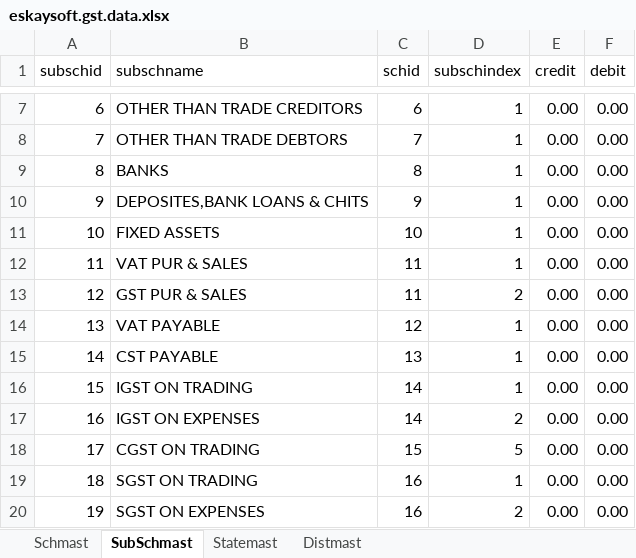
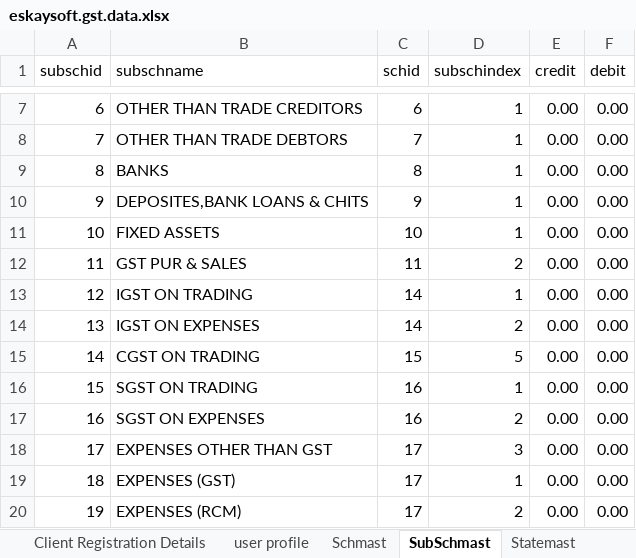
Before and after one commit to synectiks/eskaysoft-documents, an Excel workbook: eskaysoft.gst.data.xlsx, sheet SubSchmast, drawn as a sheet; only a part is shown, gaps mark what is left out; the shorter side is filled out with more unchanged rows; values as stored, in another font and other column widths than the file's, no borders; removed rows and columns are numbered as before the commit, all else as after; the diff names each change by its address in the sheet, - before the commit and + after, or states it on an @@ line.

```diff
--- a/eskaysoft.gst.data.xlsx (sheet SubSchmast)
+++ b/eskaysoft.gst.data.xlsx (sheet SubSchmast)
+sheet tab: Client Registration Details
+sheet tab: user profile
-row 12: 11 | VAT PUR & SALES | 11 | 1 | 0.00 | 0.00
@@ column A (subschid) renumbered from row 12 down @@
-row 14: 13 | VAT PAYABLE | 12 | 1 | 0.00 | 0.00
-row 15: 14 | CST PAYABLE | 13 | 1 | 0.00 | 0.00
```
Also changed, not shown: sheet Schmast, other sheet tabs, 2 other files.
